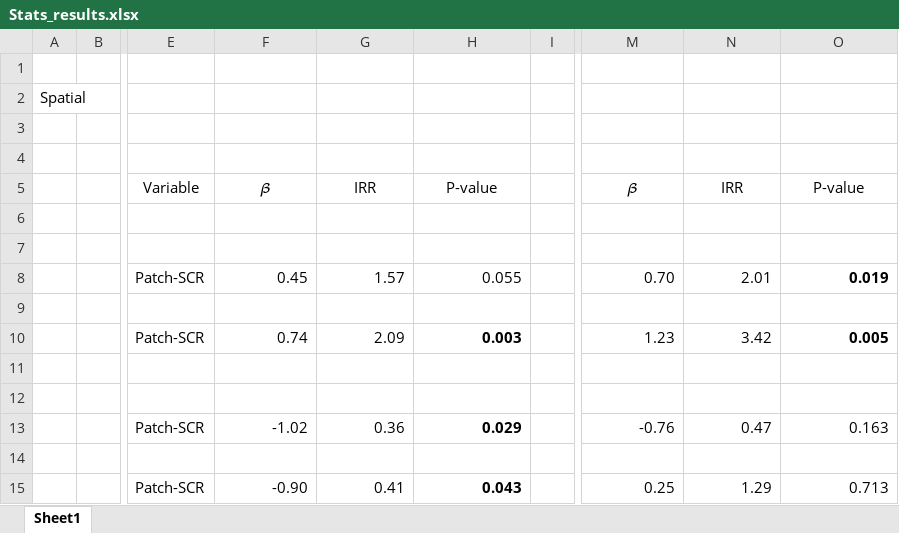
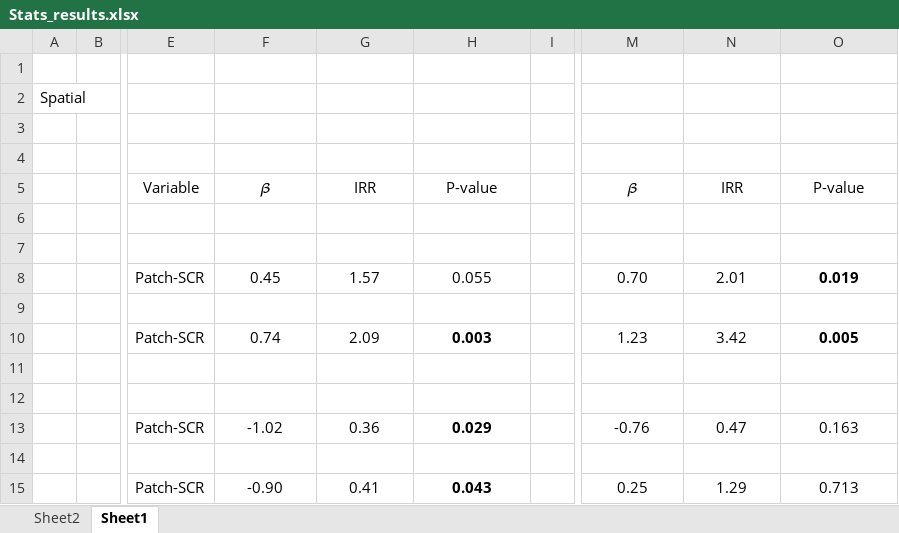
Before and after one commit to coconn41/Ap_variant_landscape, an Excel workbook: Tables/Stats_results.xlsx, sheet Sheet1, drawn as a sheet; only a part is shown, gaps mark what is left out; values as stored, in another font and other column widths than the file's, no borders; charts and pictures not drawn; the diff names each change by its address in the sheet, - before the commit and + after, or states it on an @@ line.

```diff
--- a/Tables/Stats_results.xlsx (sheet Sheet1)
+++ b/Tables/Stats_results.xlsx (sheet Sheet1)
+sheet tab: Sheet2
-F8:H8 alignment: right
+F8:H8 alignment: center
-M8:O8 alignment: right
+M8:O8 alignment: center
-F10:H10 alignment: right
+F10:H10 alignment: center
-M10:O10 alignment: right
+M10:O10 alignment: center
-F13:H13 alignment: right
+F13:H13 alignment: center
-M13:O13 alignment: right
+M13:O13 alignment: center
-F15:H15 alignment: right
+F15:H15 alignment: center
-M15:O15 alignment: right
+M15:O15 alignment: center
```
Also changed, not shown: charts or pictures, 10 other files.
